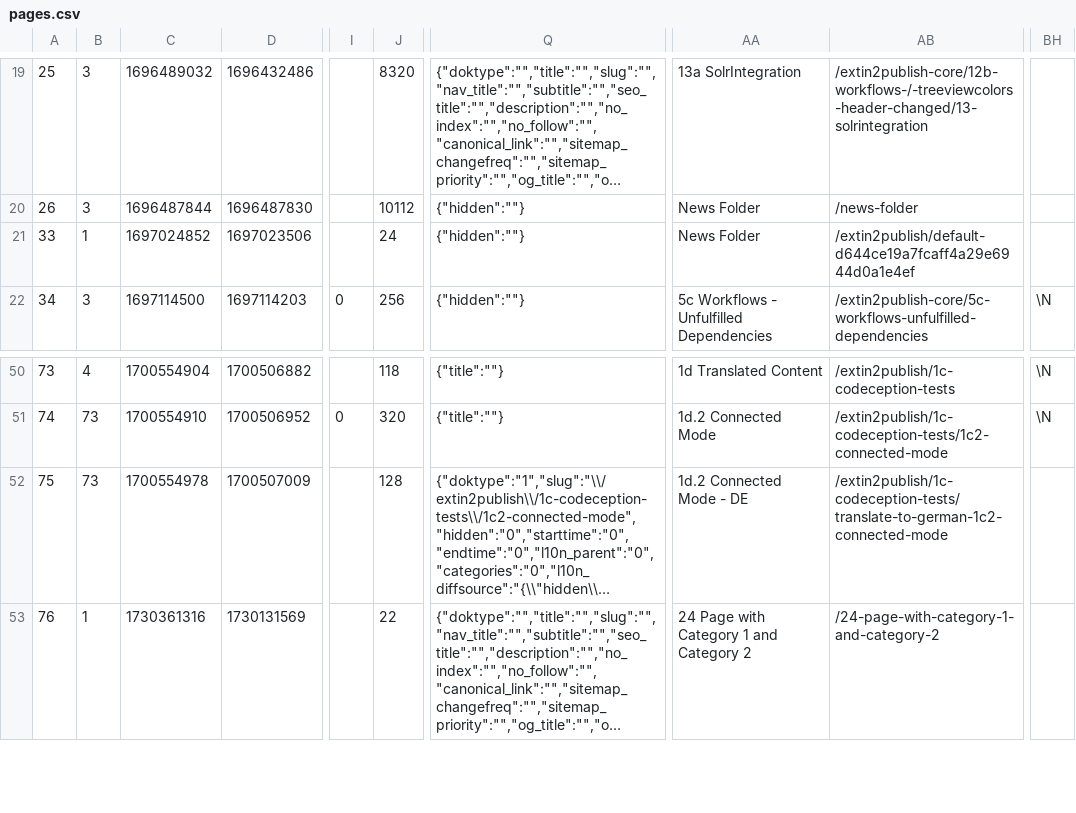
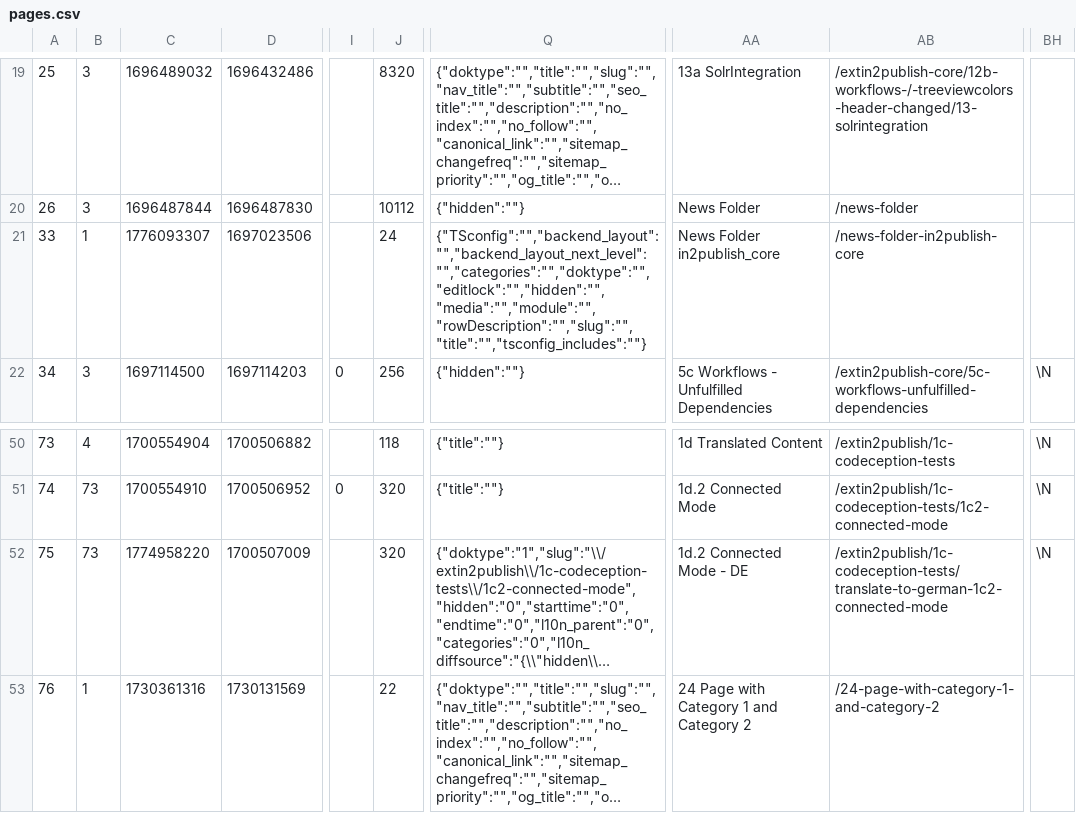
Before and after one commit to in2code-de/in2publish_core, a CSV file: .project/data/dumps/foreign/pages.csv, drawn as a sheet; only a part is shown, gaps mark what is left out; long unchanged cells end in …; the diff names each change by its address in the sheet, - before the commit and + after, or states it on an @@ line.

Commit message:
[DEV] update dumps for local development

```diff
--- a/.project/data/dumps/foreign/pages.csv
+++ b/.project/data/dumps/foreign/pages.csv
-C21: 1697024852
+C21: 1776093307
-Q21: {"hidden":""}
+Q21: {"TSconfig":"","backend_layout":"","backend_layout_next_level":"","categories":"","doktype":"","editlock":"","hidden":"","media":"","module":"","rowDescription":"","slug":"","title":"","tsconfig_includes":""}
-AA21: News Folder
+AA21: News Folder in2publish_core
-AB21: /extin2publish/default-d644ce19a7fcaff4a29e6944d0a1e4ef
+AB21: /news-folder-in2publish-core
-C52: 1700554978
+C52: 1774958220
-J52: 128
+J52: 320
-BH52: (empty)
+BH52: \N
```
Also changed, not shown: .project/data/dumps/foreign/be_users.csv, .project/data/dumps/foreign/sys_file_reference.csv, 10 other files.
